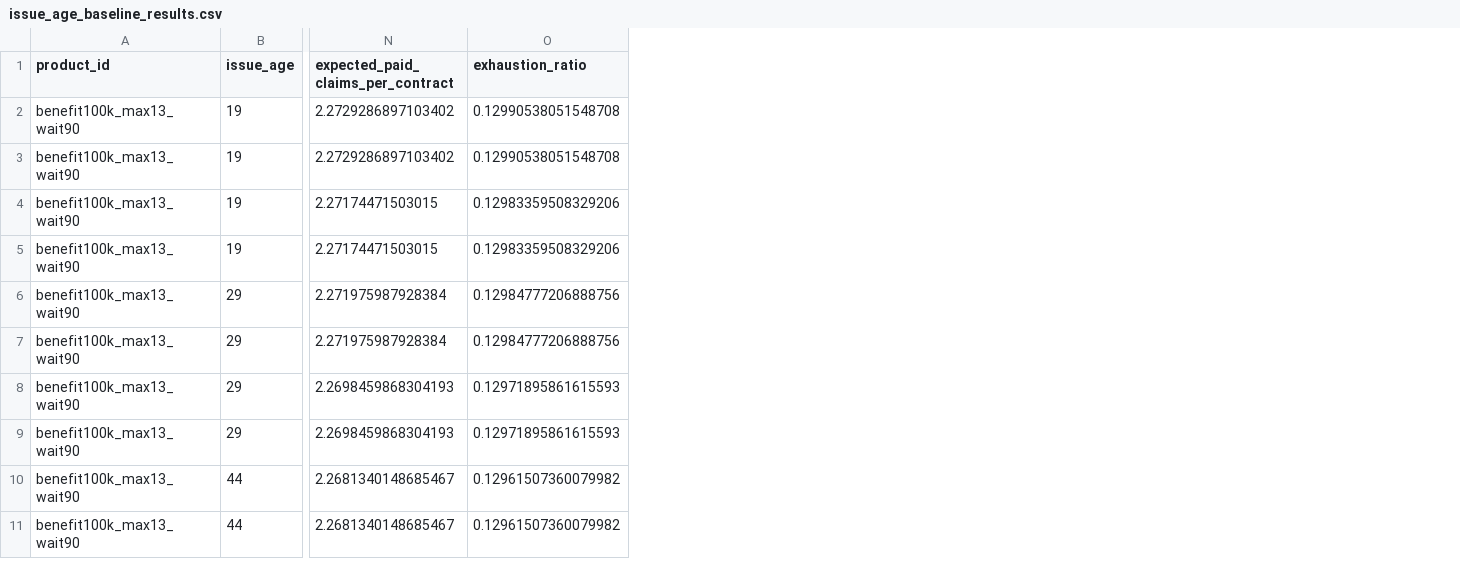
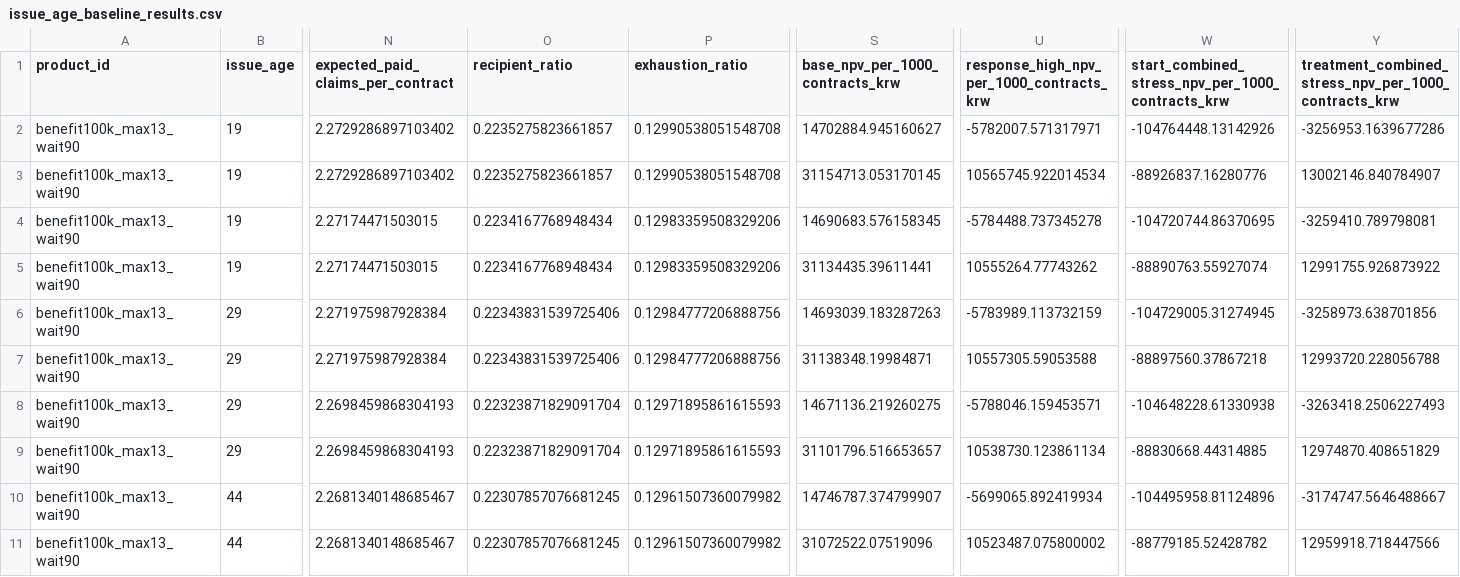
Before and after one commit to Dana-J2/glp1_pricing_analysis, a CSV file: data/derived/issue_age_baseline_results.csv, drawn as a sheet; only a part is shown, gaps mark what is left out; the diff names each change by its address in the sheet, - before the commit and + after, or states it on an @@ line.

```diff
--- a/data/derived/issue_age_baseline_results.csv
+++ b/data/derived/issue_age_baseline_results.csv
+column O (recipient_ratio), rows 2-11: 0.2235275823661857 | 0.2235275823661857 | 0.2234167768948434 | 0.2234167768948434 | 0.22343831539725406 | 0.22343831539725406 | 0.22323871829091704 | 0.22323871829091704 | 0.22307857076681245 | 0.22307857076681245
+column S (base_npv_per_1000_contracts_krw), rows 2-11: 14702884.945160627 | 31154713.053170145 | 14690683.576158345 | 31134435.39611441 | 14693039.183287263 | 31138348.19984871 | 14671136.219260275 | 31101796.516653657 | 14746787.374799907 | 31072522.07519096
+column U, rows 1-11: response_high_npv_per_1000_contracts_krw | -5782007.571317971 | 10565745.922014534 | -5784488.737345278 | 10555264.77743262 | -5783989.113732159 | 10557305.59053588 | -5788046.159453571 | 10538730.123861134 | -5699065.892419934 | 10523487.075800002
+column W, rows 1-11: start_combined_stress_npv_per_1000_contracts_krw | -104764448.13142926 | -88926837.16280776 | -104720744.86370695 | -88890763.55927074 | -104729005.31274945 | -88897560.37867218 | -104648228.61330938 | -88830668.44314885 | -104495958.81124896 | -88779185.52428782
+column Y, rows 1-11: treatment_combined_stress_npv_per_1000_contracts_krw | -3256953.1639677286 | 13002146.840784907 | -3259410.789798081 | 12991755.926873922 | -3258973.638701856 | 12993720.228056788 | -3263418.2506227493 | 12974870.408651829 | -3174747.5646488667 | 12959918.718447566
```
Also changed, not shown: data/derived/issue_age_discontinuation_exploratory_results.csv, data/derived/mvp_product_options_summary.csv, 14 other files.
